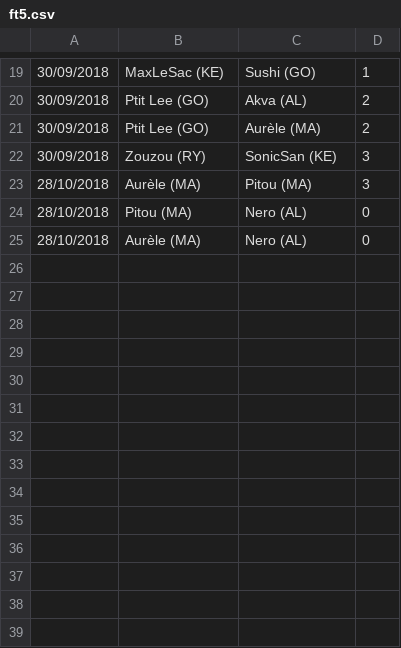
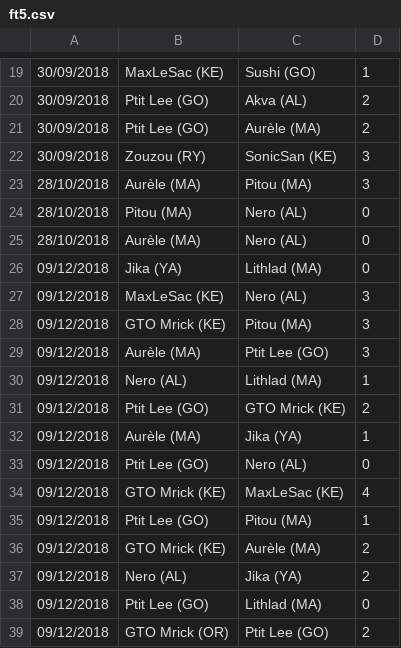
Before and after one commit to 33Aurele/Danisen, a CSV file: ft5.csv, drawn as a sheet; only a part is shown, gaps mark what is left out.

Commit message:
new results

```diff
--- a/ft5.csv
+++ b/ft5.csv
@@ -25 +25,15 @@
 28/10/2018,Aurèle (MA),Nero (AL),0
+09/12/2018,Jika (YA),Lithlad (MA),0
+09/12/2018,MaxLeSac (KE),Nero (AL),3
+09/12/2018,GTO Mrick (KE),Pitou (MA),3
+09/12/2018,Aurèle (MA),Ptit Lee (GO),3
+09/12/2018,Nero (AL),Lithlad (MA),1
+09/12/2018,Ptit Lee (GO),GTO Mrick (KE),2
+09/12/2018,Aurèle (MA),Jika (YA),1
+09/12/2018,Ptit Lee (GO),Nero (AL),0
+09/12/2018,GTO Mrick (KE),MaxLeSac (KE),4
+09/12/2018,Ptit Lee (GO),Pitou (MA),1
+09/12/2018,GTO Mrick (KE),Aurèle (MA),2
+09/12/2018,Nero (AL),Jika (YA),2
+09/12/2018,Ptit Lee (GO),Lithlad (MA),0
+09/12/2018,GTO Mrick (OR),Ptit Lee (GO),2
```
